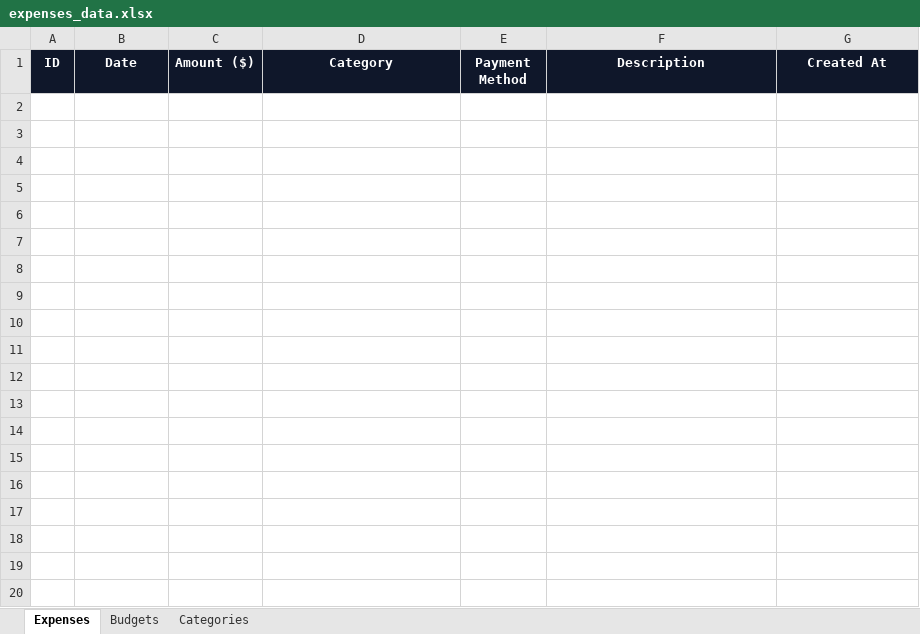
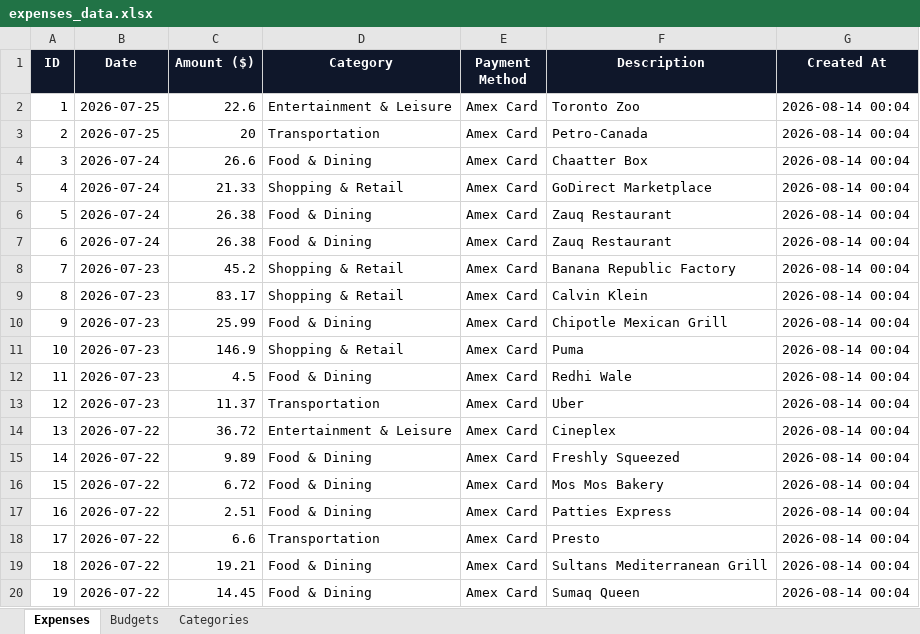
Before and after one commit to vaidsaransh/Expenz.io, an Excel workbook: expenses_data.xlsx, sheet Expenses, drawn as a sheet; only a part is shown; values as stored, in another font and other column widths than the file's, no borders; the diff covers the shown part only; the diff names each change by its address in the sheet, - before the commit and + after, or states it on an @@ line.

Commit message:
Restore master expense dataset and default workspace to master ledger

```diff
--- a/expenses_data.xlsx (sheet Expenses)
+++ b/expenses_data.xlsx (sheet Expenses)
+row 2: 1 | 2026-07-25 | 22.6 | Entertainment & Leisure | Amex Card | Toronto Zoo | 2026-08-14 00:04
+row 3: 2 | 2026-07-25 | 20 | Transportation | Amex Card | Petro-Canada | 2026-08-14 00:04
+row 4: 3 | 2026-07-24 | 26.6 | Food & Dining | Amex Card | Chaatter Box | 2026-08-14 00:04
+row 5: 4 | 2026-07-24 | 21.33 | Shopping & Retail | Amex Card | GoDirect Marketplace | 2026-08-14 00:04
+row 6: 5 | 2026-07-24 | 26.38 | Food & Dining | Amex Card | Zauq Restaurant | 2026-08-14 00:04
+row 7: 6 | 2026-07-24 | 26.38 | Food & Dining | Amex Card | Zauq Restaurant | 2026-08-14 00:04
+row 8: 7 | 2026-07-23 | 45.2 | Shopping & Retail | Amex Card | Banana Republic Factory | 2026-08-14 00:04
+row 9: 8 | 2026-07-23 | 83.17 | Shopping & Retail | Amex Card | Calvin Klein | 2026-08-14 00:04
+row 10: 9 | 2026-07-23 | 25.99 | Food & Dining | Amex Card | Chipotle Mexican Grill | 2026-08-14 00:04
+row 11: 10 | 2026-07-23 | 146.9 | Shopping & Retail | Amex Card | Puma | 2026-08-14 00:04
+row 12: 11 | 2026-07-23 | 4.5 | Food & Dining | Amex Card | Redhi Wale | 2026-08-14 00:04
+row 13: 12 | 2026-07-23 | 11.37 | Transportation | Amex Card | Uber | 2026-08-14 00:04
+row 14: 13 | 2026-07-22 | 36.72 | Entertainment & Leisure | Amex Card | Cineplex | 2026-08-14 00:04
+row 15: 14 | 2026-07-22 | 9.89 | Food & Dining | Amex Card | Freshly Squeezed | 2026-08-14 00:04
+row 16: 15 | 2026-07-22 | 6.72 | Food & Dining | Amex Card | Mos Mos Bakery | 2026-08-14 00:04
+row 17: 16 | 2026-07-22 | 2.51 | Food & Dining | Amex Card | Patties Express | 2026-08-14 00:04
+row 18: 17 | 2026-07-22 | 6.6 | Transportation | Amex Card | Presto | 2026-08-14 00:04
+row 19: 18 | 2026-07-22 | 19.21 | Food & Dining | Amex Card | Sultans Mediterranean Grill | 2026-08-14 00:04
+row 20: 19 | 2026-07-22 | 14.45 | Food & Dining | Amex Card | Sumaq Queen | 2026-08-14 00:04
```
Also changed, not shown: 61 added rows elsewhere in this sheet, 3 other files.
